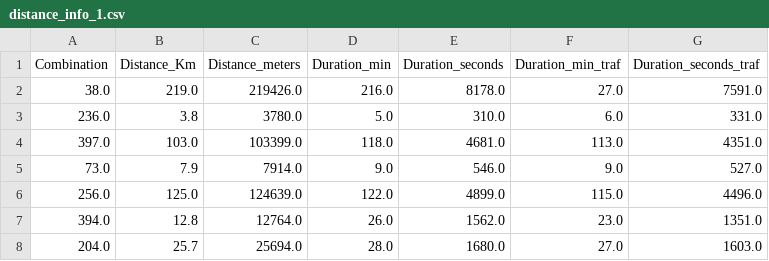
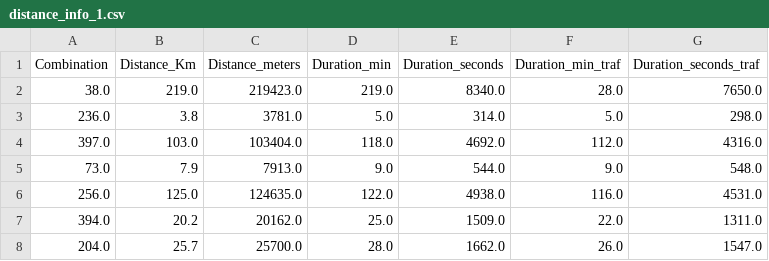
Before and after one commit to guadaluperamirezc/diplomado2023_PYTHON, a CSV file: Lecture_8/distance_info_1.csv, drawn as a sheet; only a part is shown; the diff covers the shown part only.

```diff
--- a/Lecture_8/distance_info_1.csv
+++ b/Lecture_8/distance_info_1.csv
@@ -1,8 +1,8 @@
 Combination,Distance_Km,Distance_meters,Duration_min,Duration_seconds,Duration_min_traf,Duration_seconds_traf
-38.0,219.0,219426.0,216.0,8178.0,27.0,7591.0
-236.0,3.8,3780.0,5.0,310.0,6.0,331.0
-397.0,103.0,103399.0,118.0,4681.0,113.0,4351.0
-73.0,7.9,7914.0,9.0,546.0,9.0,527.0
-256.0,125.0,124639.0,122.0,4899.0,115.0,4496.0
-394.0,12.8,12764.0,26.0,1562.0,23.0,1351.0
-204.0,25.7,25694.0,28.0,1680.0,27.0,1603.0
+38.0,219.0,219423.0,219.0,8340.0,28.0,7650.0
+236.0,3.8,3781.0,5.0,314.0,5.0,298.0
+397.0,103.0,103404.0,118.0,4692.0,112.0,4316.0
+73.0,7.9,7913.0,9.0,544.0,9.0,548.0
+256.0,125.0,124635.0,122.0,4938.0,116.0,4531.0
+394.0,20.2,20162.0,25.0,1509.0,22.0,1311.0
+204.0,25.7,25700.0,28.0,1662.0,26.0,1547.0
```
Also changed, not shown: 58 edited cells elsewhere in this file, Lecture_8/coordinates_1.csv, Lecture_8/coordinates_2.csv, 32 other files.
